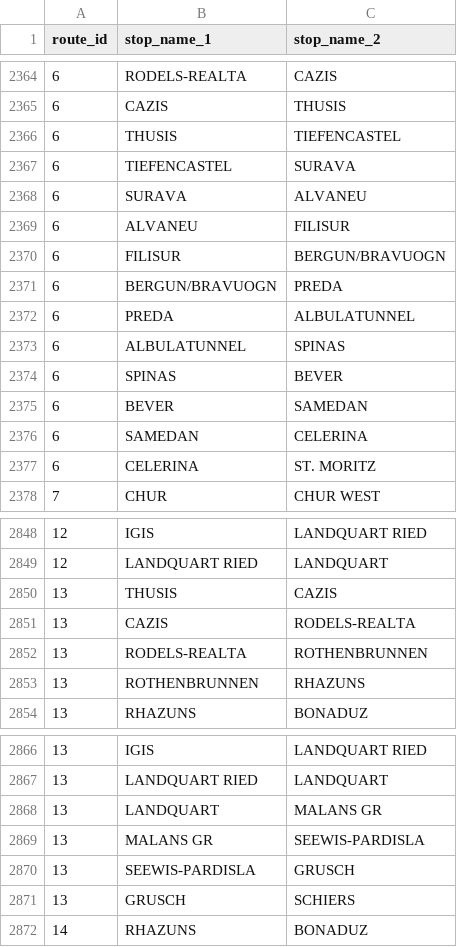
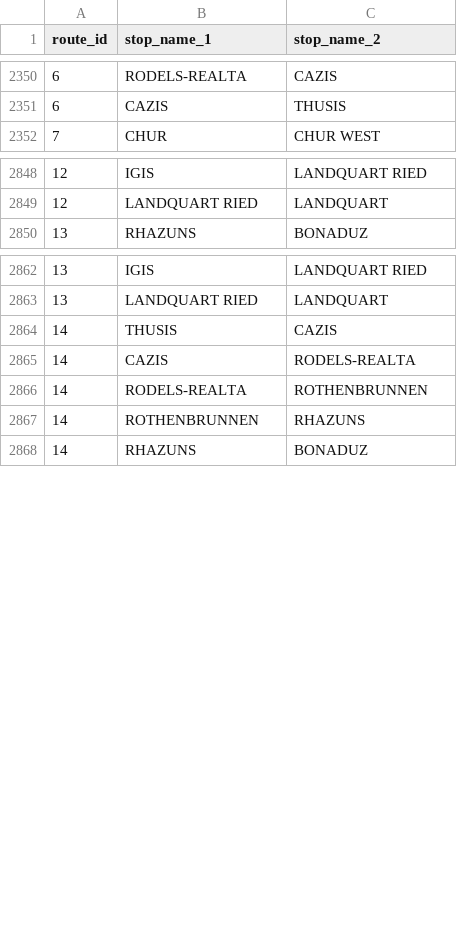
Before and after one commit to AnalysisTrainRailroadsThesisInePolKUL/Thesis_Train, a CSV file: df_for_edges/df_for_edges_Switzerland.csv, drawn as a sheet; only a part is shown, gaps mark what is left out; the diff covers the shown part only.

```diff
--- a/df_for_edges/df_for_edges_Switzerland.csv
+++ b/df_for_edges/df_for_edges_Switzerland.csv
@@ -2365,14 +2351,2 @@
 6,CAZIS,THUSIS
-6,THUSIS,TIEFENCASTEL
-6,TIEFENCASTEL,SURAVA
-6,SURAVA,ALVANEU
-6,ALVANEU,FILISUR
-6,FILISUR,BERGUN/BRAVUOGN
-6,BERGUN/BRAVUOGN,PREDA
-6,PREDA,ALBULATUNNEL
-6,ALBULATUNNEL,SPINAS
-6,SPINAS,BEVER
-6,BEVER,SAMEDAN
-6,SAMEDAN,CELERINA
-6,CELERINA,ST. MORITZ
 7,CHUR,CHUR WEST
@@ -2849,6 +2849,2 @@
 12,LANDQUART RIED,LANDQUART
-13,THUSIS,CAZIS
-13,CAZIS,RODELS-REALTA
-13,RODELS-REALTA,ROTHENBRUNNEN
-13,ROTHENBRUNNEN,RHAZUNS
 13,RHAZUNS,BONADUZ
@@ -2867,6 +2863,6 @@
 13,LANDQUART RIED,LANDQUART
-13,LANDQUART,MALANS GR
-13,MALANS GR,SEEWIS-PARDISLA
-13,SEEWIS-PARDISLA,GRUSCH
-13,GRUSCH,SCHIERS
+14,THUSIS,CAZIS
+14,CAZIS,RODELS-REALTA
+14,RODELS-REALTA,ROTHENBRUNNEN
+14,ROTHENBRUNNEN,RHAZUNS
 14,RHAZUNS,BONADUZ
```
Also changed, not shown: 16 added rows and 78 moved rows elsewhere in this file, df_for_edges/df_for_edges_Belgium.csv, df_for_edges/df_for_edges_Netherlands.csv, 6 other files.
